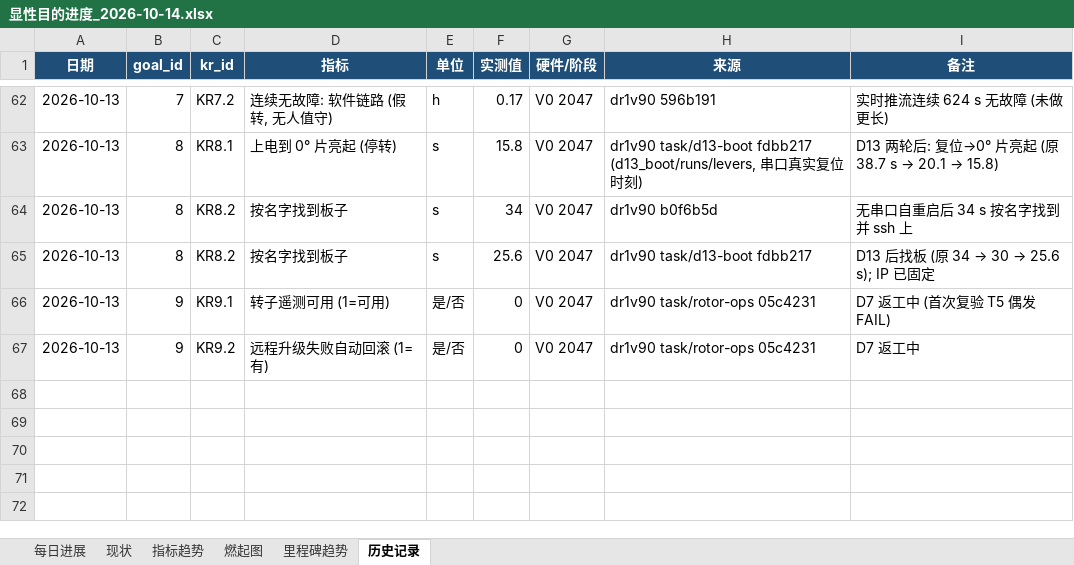
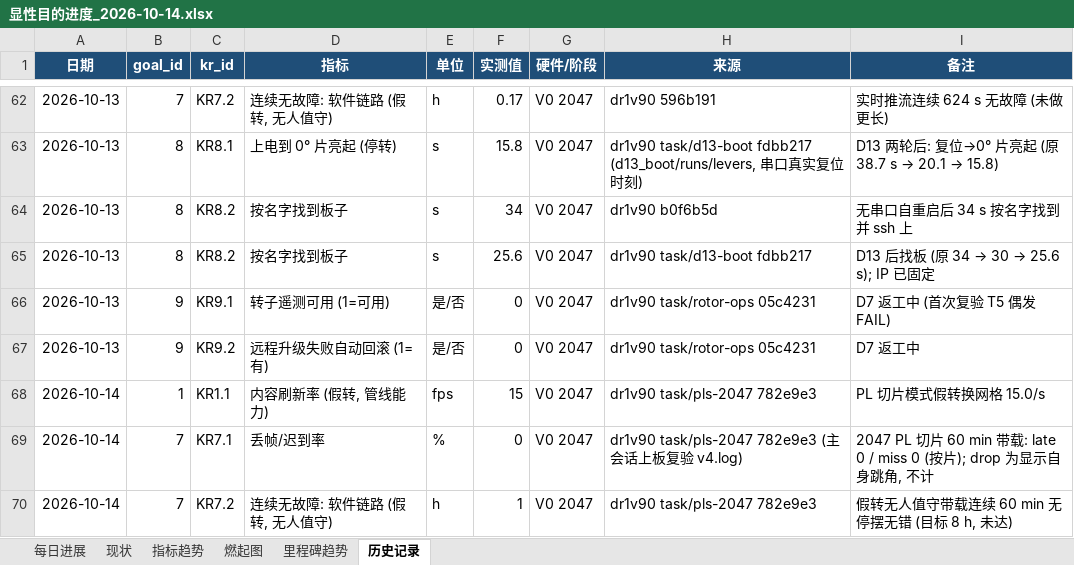
Before and after one commit to kiujkiu/zynq_pov, an Excel workbook: docs/progress/显性目的进度_2026-10-14.xlsx, sheet 历史记录, drawn as a sheet; only a part is shown, gaps mark what is left out; values as stored, in another font and other column widths than the file's, no borders; the diff names each change by its address in the sheet, - before the commit and + after, or states it on an @@ line.

```diff
--- a/docs/progress/显性目的进度_2026-10-14.xlsx (sheet 历史记录)
+++ b/docs/progress/显性目的进度_2026-10-14.xlsx (sheet 历史记录)
+row 68: 2026-10-14 | 1 | KR1.1 | 内容刷新率 (假转, 管线能力) | fps | 15 | V0 2047 | dr1v90 task/pls-2047 782e9e3 | PL 切片模式假转换网格 15.0/s
+row 69: 2026-10-14 | 7 | KR7.1 | 丢帧/迟到率 | % | 0 | V0 2047 | dr1v90 task/pls-2047 782e9e3 (主会话上板复验 v4.log) | 2047 PL 切片 60 min 带载: late 0 / miss 0 (按片); drop 为显示自身跳角, 不计
+row 70: 2026-10-14 | 7 | KR7.2 | 连续无故障: 软件链路 (假转, 无人值守) | h | 1 | V0 2047 | dr1v90 task/pls-2047 782e9e3 | 假转无人值守带载连续 60 min 无停摆无错 (目标 8 h, 未达)
```
Also changed, not shown: sheet 每日进展, sheet 指标趋势, sheet 现状, charts or pictures, 4 other files.
